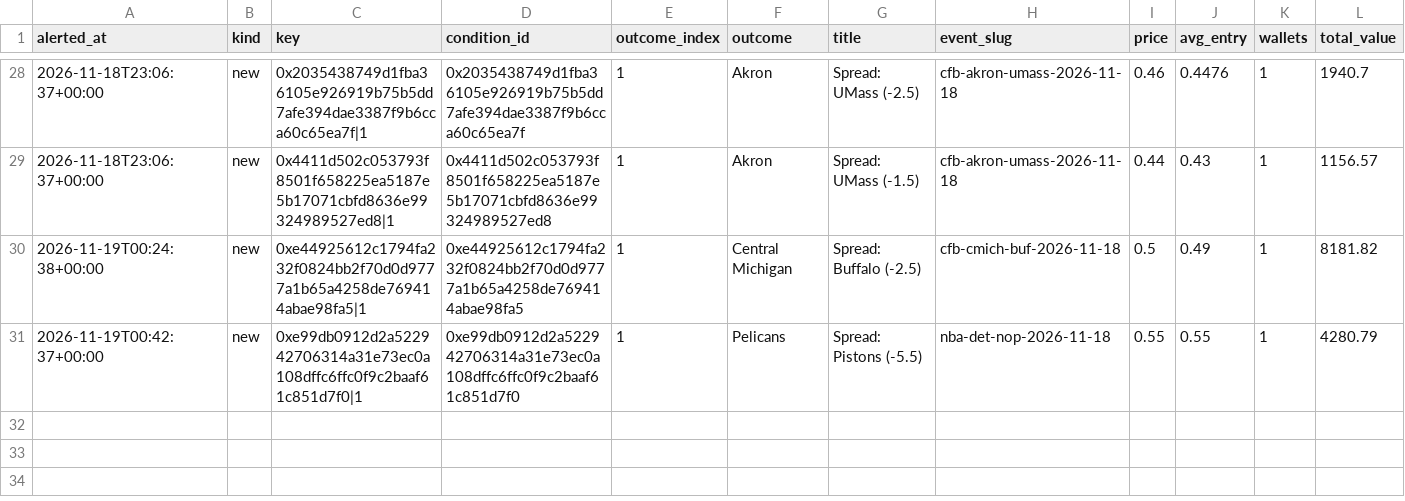
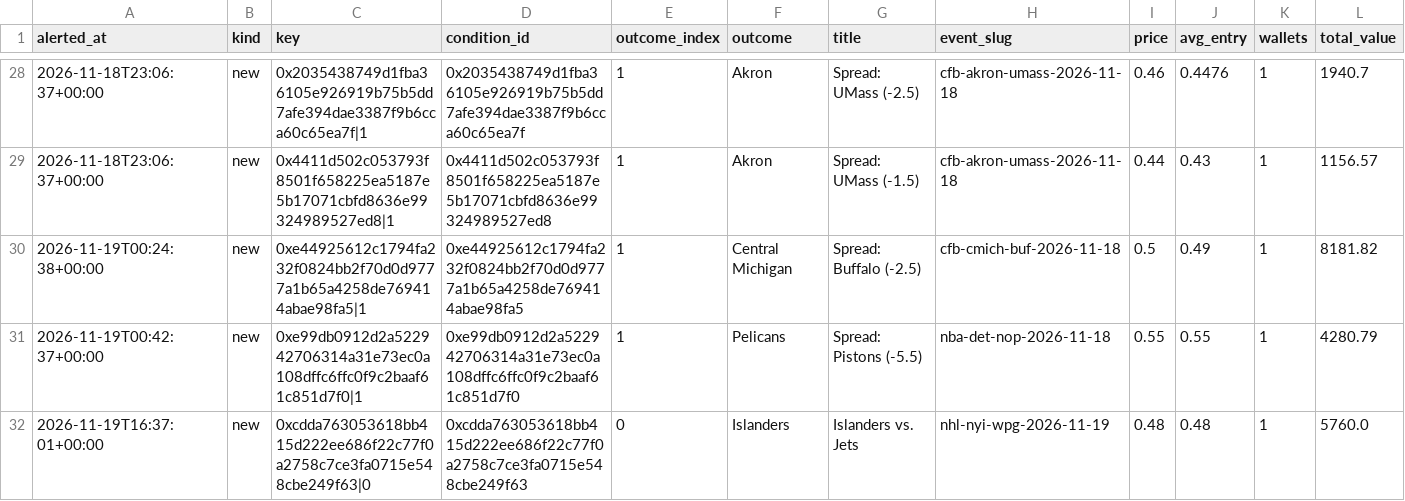
Before and after one commit to hunterscottsmith2-ctrl/polytail, a CSV file: signals_early.csv, drawn as a sheet; only a part is shown, gaps mark what is left out; rows hold the shown columns only; the diff names each change by its address in the sheet, - before the commit and + after, or states it on an @@ line.

```diff
--- a/signals_early.csv
+++ b/signals_early.csv
+row 32: 2026-11-19T16:37:01+00:00 | new | 0xcdda763053618bb415d222ee686f22c77f0a2758c7ce3fa0715e548cbe249f63|0 | 0xcdda763053618bb415d222ee686f22c77f0a2758c7ce3fa0715e548cbe249f63 | 0 | Islanders | Islanders vs. Jets | nhl-nyi-wpg-2026-11-19 | 0.48 | 0.48 | 1 | 5760.0
```
Also changed, not shown: fills_early.csv, 1 other file.
